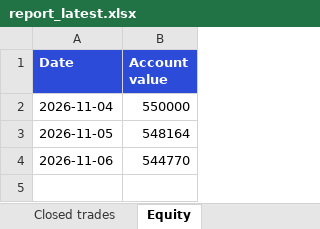
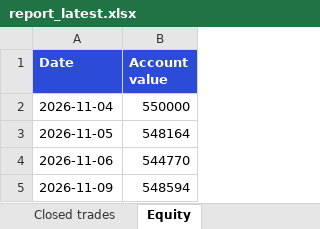
Before and after one commit to divymundra1011/swingbot, an Excel workbook: docs/report_latest.xlsx, sheet Equity, drawn as a sheet; values as stored, in another font and other column widths than the file's, no borders; the diff names each change by its address in the sheet, - before the commit and + after, or states it on an @@ line.

```diff
--- a/docs/report_latest.xlsx (sheet Equity)
+++ b/docs/report_latest.xlsx (sheet Equity)
+row 5: 2026-11-09 | 548594
```
Also changed, not shown: sheet Calls, sheet Open positions, 2 other files.
